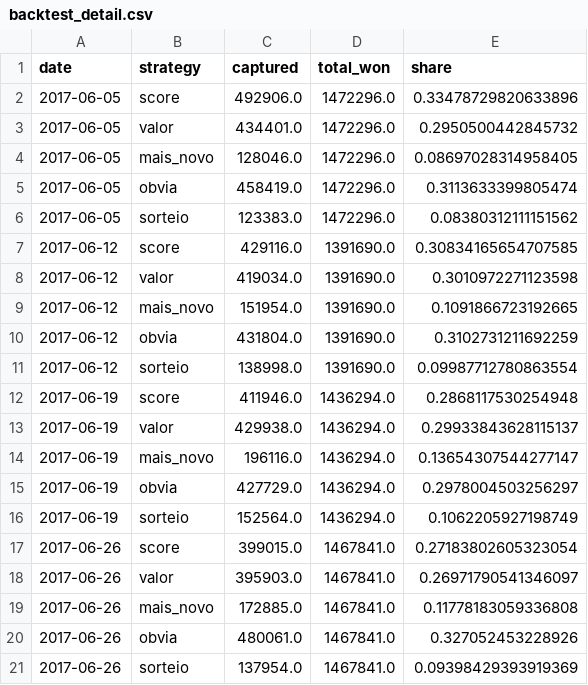
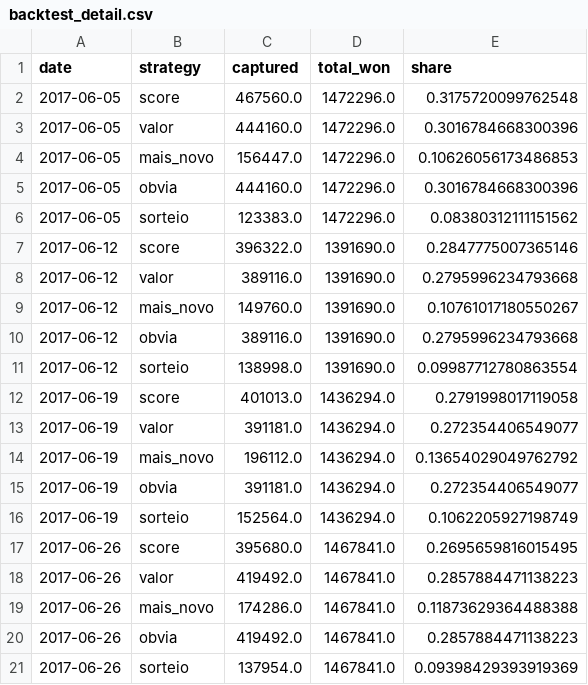
Before and after one commit to BrunoOS-hub/test_repo, a CSV file: solution/outputs/backtest_detail.csv, drawn as a sheet; only a part is shown; the diff covers the shown part only.

```diff
--- a/solution/outputs/backtest_detail.csv
+++ b/solution/outputs/backtest_detail.csv
@@ -1,21 +1,21 @@
 date,strategy,captured,total_won,share
-2017-06-05,score,492906.0,1472296.0,0.33478729820633896
-2017-06-05,valor,434401.0,1472296.0,0.2950500442845732
-2017-06-05,mais_novo,128046.0,1472296.0,0.08697028314958405
-2017-06-05,obvia,458419.0,1472296.0,0.3113633399805474
+2017-06-05,score,467560.0,1472296.0,0.3175720099762548
+2017-06-05,valor,444160.0,1472296.0,0.3016784668300396
+2017-06-05,mais_novo,156447.0,1472296.0,0.10626056173486853
+2017-06-05,obvia,444160.0,1472296.0,0.3016784668300396
 2017-06-05,sorteio,123383.0,1472296.0,0.08380312111151562
-2017-06-12,score,429116.0,1391690.0,0.30834165654707585
-2017-06-12,valor,419034.0,1391690.0,0.3010972271123598
-2017-06-12,mais_novo,151954.0,1391690.0,0.1091866723192665
-2017-06-12,obvia,431804.0,1391690.0,0.3102731211692259
+2017-06-12,score,396322.0,1391690.0,0.2847775007365146
+2017-06-12,valor,389116.0,1391690.0,0.2795996234793668
+2017-06-12,mais_novo,149760.0,1391690.0,0.10761017180550267
+2017-06-12,obvia,389116.0,1391690.0,0.2795996234793668
 2017-06-12,sorteio,138998.0,1391690.0,0.09987712780863554
-2017-06-19,score,411946.0,1436294.0,0.2868117530254948
-2017-06-19,valor,429938.0,1436294.0,0.29933843628115137
-2017-06-19,mais_novo,196116.0,1436294.0,0.13654307544277147
-2017-06-19,obvia,427729.0,1436294.0,0.2978004503256297
+2017-06-19,score,401013.0,1436294.0,0.2791998017119058
+2017-06-19,valor,391181.0,1436294.0,0.272354406549077
+2017-06-19,mais_novo,196112.0,1436294.0,0.13654029049762792
+2017-06-19,obvia,391181.0,1436294.0,0.272354406549077
 2017-06-19,sorteio,152564.0,1436294.0,0.1062205927198749
-2017-06-26,score,399015.0,1467841.0,0.27183802605323054
-2017-06-26,valor,395903.0,1467841.0,0.26971790541346097
-2017-06-26,mais_novo,172885.0,1467841.0,0.11778183059336808
-2017-06-26,obvia,480061.0,1467841.0,0.327052453228926
+2017-06-26,score,395680.0,1467841.0,0.2695659816015495
+2017-06-26,valor,419492.0,1467841.0,0.2857884471138223
+2017-06-26,mais_novo,174286.0,1467841.0,0.11873629364488388
+2017-06-26,obvia,419492.0,1467841.0,0.2857884471138223
 2017-06-26,sorteio,137954.0,1467841.0,0.09398429393919369
```
Also changed, not shown: 112 edited cells elsewhere in this file, solution/outputs/backtest_summary.csv, 5 other files.
